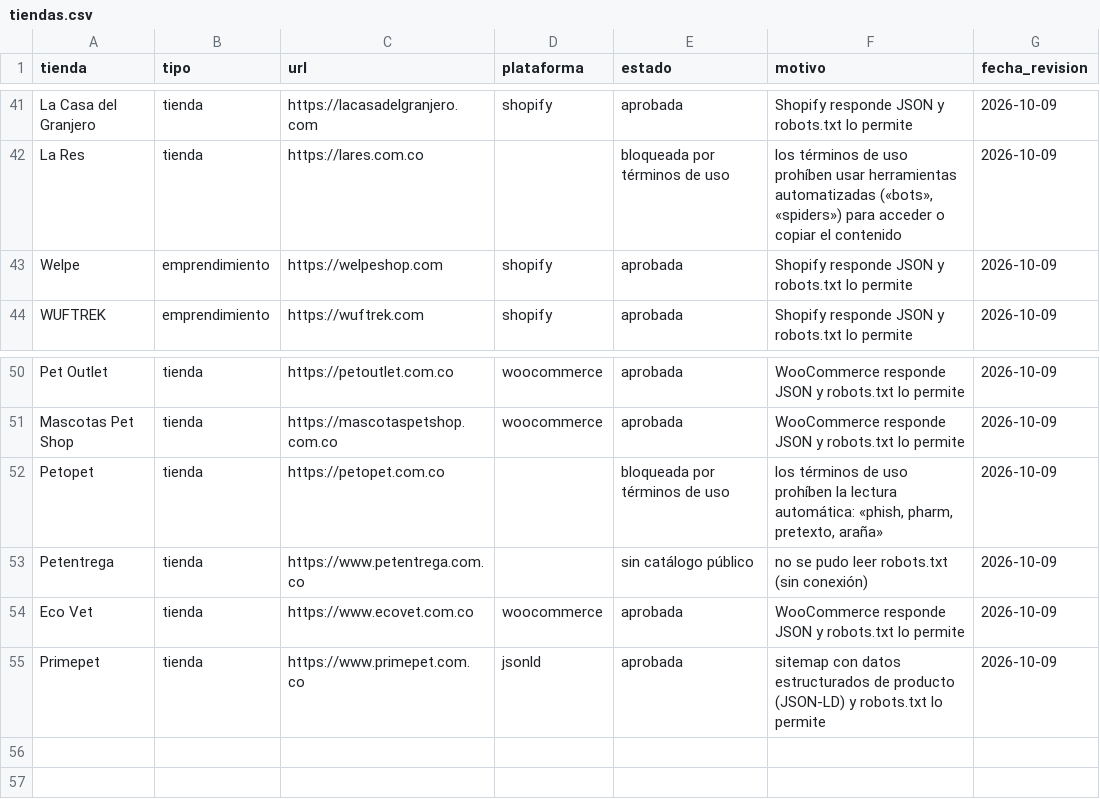
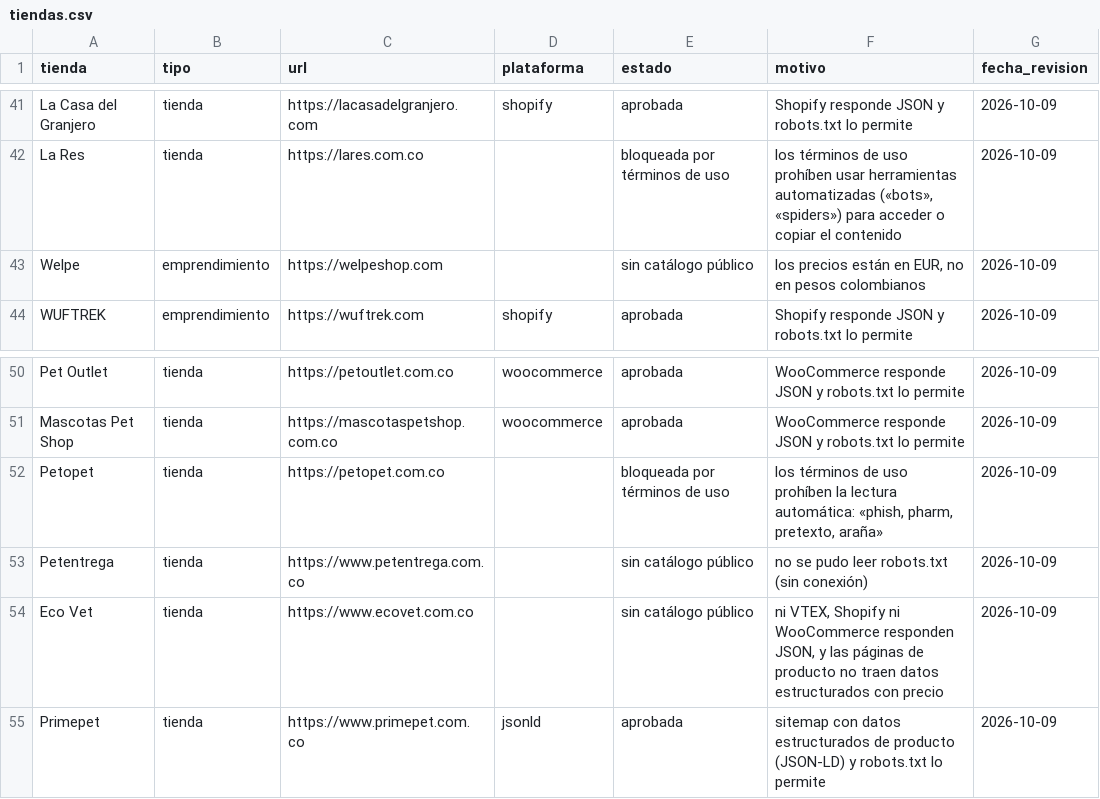
Before and after one commit to alejandragargom05-tech/mercado-de-las-huellas, a CSV file: data/tiendas.csv, drawn as a sheet; only a part is shown, gaps mark what is left out.

```diff
--- a/data/tiendas.csv
+++ b/data/tiendas.csv
@@ -42,3 +42,3 @@ La Casa del Granjero,tienda,https://lacasadelgranjero.com,shopify,aprobada,Shopi
 La Res,tienda,https://lares.com.co,,bloqueada por términos de uso,"los términos de uso prohíben usar herramientas automatizadas («bots», «spiders») para acceder o copiar el contenido",2026-10-09
-Welpe,emprendimiento,https://welpeshop.com,shopify,aprobada,Shopify responde JSON y robots.txt lo permite,2026-10-09
+Welpe,emprendimiento,https://welpeshop.com,,sin catálogo público,"los precios están en EUR, no en pesos colombianos",2026-10-09
 WUFTREK,emprendimiento,https://wuftrek.com,shopify,aprobada,Shopify responde JSON y robots.txt lo permite,2026-10-09
@@ -53,3 +53,3 @@ Petopet,tienda,https://petopet.com.co,,bloqueada por términos de uso,"los térm
 Petentrega,tienda,https://www.petentrega.com.co,,sin catálogo público,no se pudo leer robots.txt (sin conexión),2026-10-09
-Eco Vet,tienda,https://www.ecovet.com.co,woocommerce,aprobada,WooCommerce responde JSON y robots.txt lo permite,2026-10-09
+Eco Vet,tienda,https://www.ecovet.com.co,,sin catálogo público,"ni VTEX, Shopify ni WooCommerce responden JSON, y las páginas de producto no traen datos estructurados con precio",2026-10-09
 Primepet,tienda,https://www.primepet.com.co,jsonld,aprobada,sitemap con datos estructurados de producto (JSON-LD) y robots.txt lo permite,2026-10-09
```
Also changed, not shown: data/tiendas-candidatas.csv, 3 other files.
